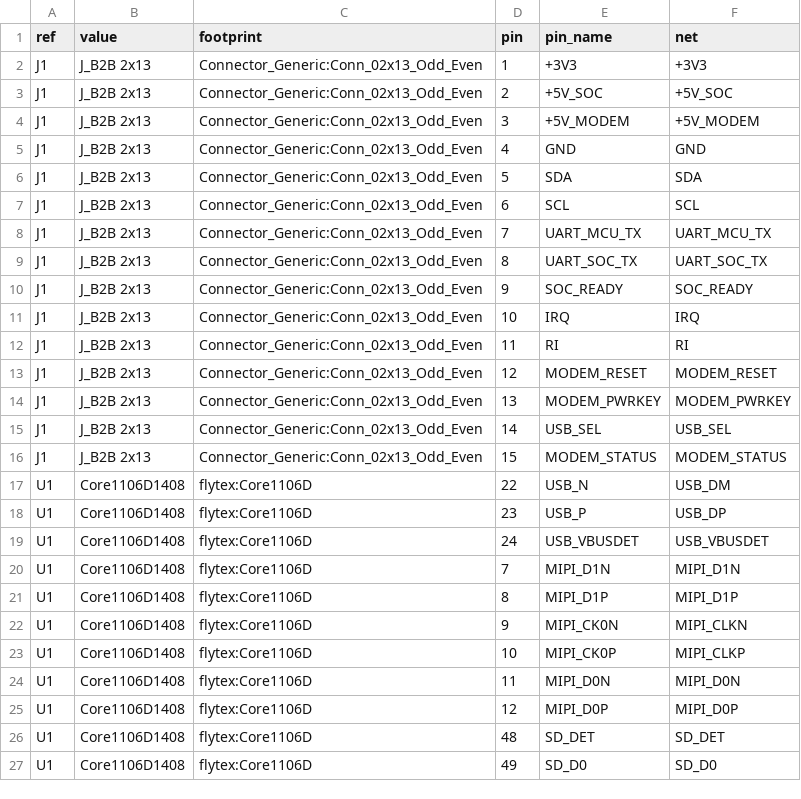
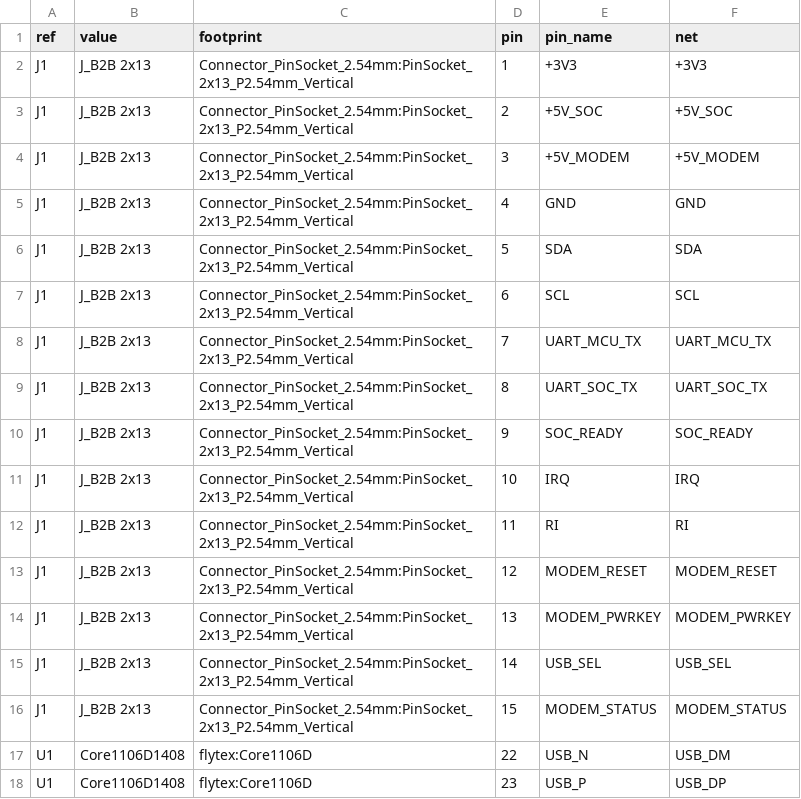
Before and after one commit to xuanvuong1702/flytex-camera, a CSV file: hardware/netlist/cmp-netlist.csv, drawn as a sheet; only a part is shown; the shorter side is filled out with more unchanged rows; the diff covers the shown part only.

Commit message:
Cap nhat footprint co san va huong dan tao footprint chinh xac
- TPS61088 RHL, TPS62840 VSON, XT30, FPC, B2B socket
- con 4 footprint co khi: B2B PWR, Core1106D, service pad, TP1
- them hardware/fab/footprint-guide.md

```diff
--- a/hardware/netlist/cmp-netlist.csv
+++ b/hardware/netlist/cmp-netlist.csv
@@ -1,17 +1,17 @@
 ref,value,footprint,pin,pin_name,net
-J1,J_B2B 2x13,Connector_Generic:Conn_02x13_Odd_Even,1,+3V3,+3V3
-J1,J_B2B 2x13,Connector_Generic:Conn_02x13_Odd_Even,2,+5V_SOC,+5V_SOC
-J1,J_B2B 2x13,Connector_Generic:Conn_02x13_Odd_Even,3,+5V_MODEM,+5V_MODEM
-J1,J_B2B 2x13,Connector_Generic:Conn_02x13_Odd_Even,4,GND,GND
-J1,J_B2B 2x13,Connector_Generic:Conn_02x13_Odd_Even,5,SDA,SDA
-J1,J_B2B 2x13,Connector_Generic:Conn_02x13_Odd_Even,6,SCL,SCL
-J1,J_B2B 2x13,Connector_Generic:Conn_02x13_Odd_Even,7,UART_MCU_TX,UART_MCU_TX
-J1,J_B2B 2x13,Connector_Generic:Conn_02x13_Odd_Even,8,UART_SOC_TX,UART_SOC_TX
-J1,J_B2B 2x13,Connector_Generic:Conn_02x13_Odd_Even,9,SOC_READY,SOC_READY
-J1,J_B2B 2x13,Connector_Generic:Conn_02x13_Odd_Even,10,IRQ,IRQ
-J1,J_B2B 2x13,Connector_Generic:Conn_02x13_Odd_Even,11,RI,RI
-J1,J_B2B 2x13,Connector_Generic:Conn_02x13_Odd_Even,12,MODEM_RESET,MODEM_RESET
-J1,J_B2B 2x13,Connector_Generic:Conn_02x13_Odd_Even,13,MODEM_PWRKEY,MODEM_PWRKEY
-J1,J_B2B 2x13,Connector_Generic:Conn_02x13_Odd_Even,14,USB_SEL,USB_SEL
-J1,J_B2B 2x13,Connector_Generic:Conn_02x13_Odd_Even,15,MODEM_STATUS,MODEM_STATUS
+J1,J_B2B 2x13,Connector_PinSocket_2.54mm:PinSocket_2x13_P2.54mm_Vertical,1,+3V3,+3V3
+J1,J_B2B 2x13,Connector_PinSocket_2.54mm:PinSocket_2x13_P2.54mm_Vertical,2,+5V_SOC,+5V_SOC
+J1,J_B2B 2x13,Connector_PinSocket_2.54mm:PinSocket_2x13_P2.54mm_Vertical,3,+5V_MODEM,+5V_MODEM
+J1,J_B2B 2x13,Connector_PinSocket_2.54mm:PinSocket_2x13_P2.54mm_Vertical,4,GND,GND
+J1,J_B2B 2x13,Connector_PinSocket_2.54mm:PinSocket_2x13_P2.54mm_Vertical,5,SDA,SDA
+J1,J_B2B 2x13,Connector_PinSocket_2.54mm:PinSocket_2x13_P2.54mm_Vertical,6,SCL,SCL
+J1,J_B2B 2x13,Connector_PinSocket_2.54mm:PinSocket_2x13_P2.54mm_Vertical,7,UART_MCU_TX,UART_MCU_TX
+J1,J_B2B 2x13,Connector_PinSocket_2.54mm:PinSocket_2x13_P2.54mm_Vertical,8,UART_SOC_TX,UART_SOC_TX
+J1,J_B2B 2x13,Connector_PinSocket_2.54mm:PinSocket_2x13_P2.54mm_Vertical,9,SOC_READY,SOC_READY
+J1,J_B2B 2x13,Connector_PinSocket_2.54mm:PinSocket_2x13_P2.54mm_Vertical,10,IRQ,IRQ
+J1,J_B2B 2x13,Connector_PinSocket_2.54mm:PinSocket_2x13_P2.54mm_Vertical,11,RI,RI
+J1,J_B2B 2x13,Connector_PinSocket_2.54mm:PinSocket_2x13_P2.54mm_Vertical,12,MODEM_RESET,MODEM_RESET
+J1,J_B2B 2x13,Connector_PinSocket_2.54mm:PinSocket_2x13_P2.54mm_Vertical,13,MODEM_PWRKEY,MODEM_PWRKEY
+J1,J_B2B 2x13,Connector_PinSocket_2.54mm:PinSocket_2x13_P2.54mm_Vertical,14,USB_SEL,USB_SEL
+J1,J_B2B 2x13,Connector_PinSocket_2.54mm:PinSocket_2x13_P2.54mm_Vertical,15,MODEM_STATUS,MODEM_STATUS
 U1,Core1106D1408,flytex:Core1106D,22,USB_N,USB_DM
```
Also changed, not shown: 20 edited cells elsewhere in this file, hardware/netlist/pwr-netlist.csv, 10 other files.
